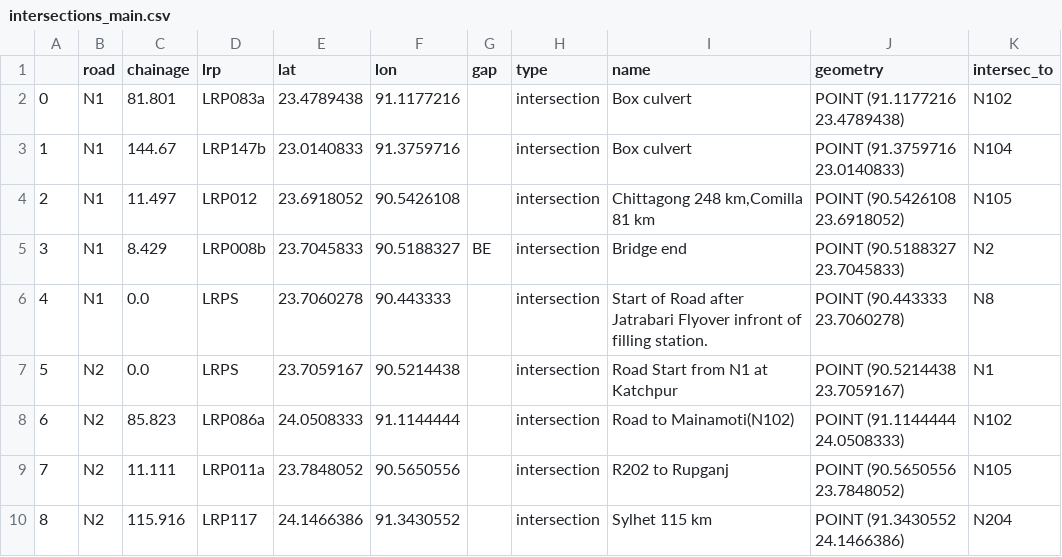
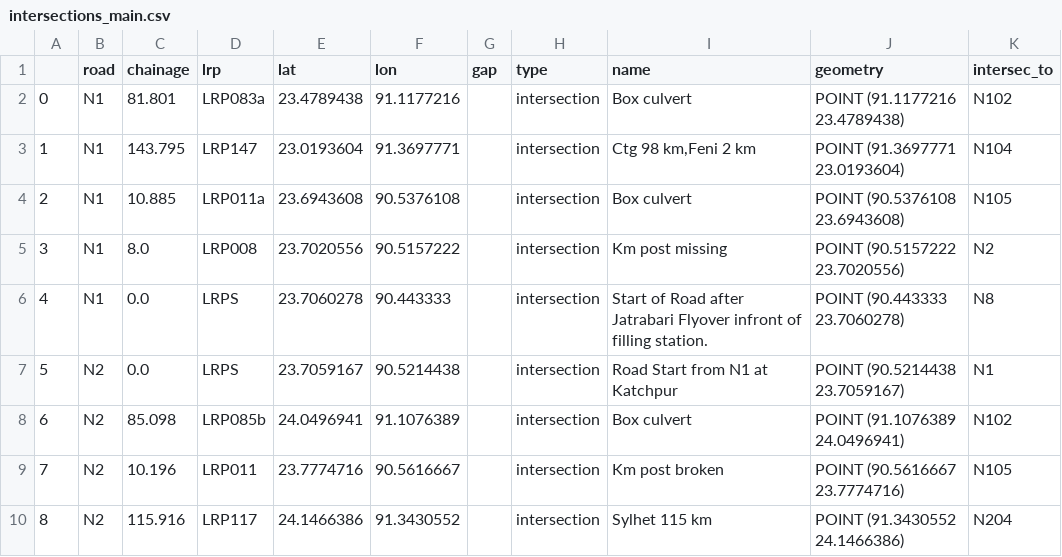
Before and after one commit to mlmoleman/EPA133a-G07-A3, a CSV file: data/intersections_main.csv, drawn as a sheet; only a part is shown; the diff covers the shown part only.

Commit message:
Addes intersection code

```diff
--- a/data/intersections_main.csv
+++ b/data/intersections_main.csv
@@ -2,9 +2,9 @@
 0,N1,81.801,LRP083a,23.4789438,91.1177216,,intersection,Box culvert,POINT (91.1177216 23.4789438),N102
-1,N1,144.67,LRP147b,23.0140833,91.3759716,,intersection,Box culvert,POINT (91.3759716 23.0140833),N104
-2,N1,11.497,LRP012,23.6918052,90.5426108,,intersection,"Chittagong 248 km,Comilla 81 km",POINT (90.5426108 23.6918052),N105
-3,N1,8.429,LRP008b,23.7045833,90.5188327,BE,intersection,Bridge end,POINT (90.5188327 23.7045833),N2
+1,N1,143.795,LRP147,23.0193604,91.3697771,,intersection,"Ctg 98 km,Feni 2 km",POINT (91.3697771 23.0193604),N104
+2,N1,10.885,LRP011a,23.6943608,90.5376108,,intersection,Box culvert,POINT (90.5376108 23.6943608),N105
+3,N1,8.0,LRP008,23.7020556,90.5157222,,intersection,Km post missing,POINT (90.5157222 23.7020556),N2
 4,N1,0.0,LRPS,23.7060278,90.443333,,intersection,Start of Road  after Jatrabari Flyover infront of filling station.,POINT (90.443333 23.7060278),N8
 5,N2,0.0,LRPS,23.7059167,90.5214438,,intersection,Road Start from N1 at Katchpur,POINT (90.5214438 23.7059167),N1
-6,N2,85.823,LRP086a,24.0508333,91.1144444,,intersection,Road to Mainamoti(N102),POINT (91.1144444 24.0508333),N102
-7,N2,11.111,LRP011a,23.7848052,90.5650556,,intersection,R202 to Rupganj,POINT (90.5650556 23.7848052),N105
+6,N2,85.098,LRP085b,24.0496941,91.1076389,,intersection,Box culvert,POINT (91.1076389 24.0496941),N102
+7,N2,10.196,LRP011,23.7774716,90.5616667,,intersection,Km post broken,POINT (90.5616667 23.7774716),N105
 8,N2,115.916,LRP117,24.1466386,91.3430552,,intersection,Sylhet 115 km,POINT (91.3430552 24.1466386),N204
```
Also changed, not shown: 11 edited cells elsewhere in this file, data/intersections_side.csv, 2 other files.
